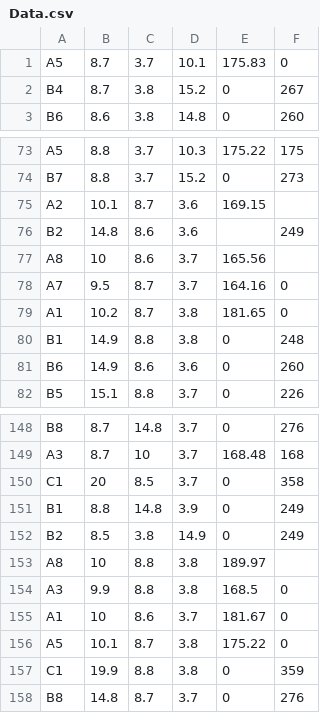
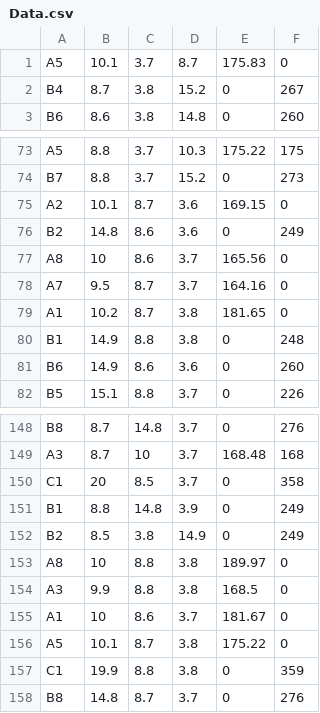
Before and after one commit to bscholer/Wood-Block-Calculator, a CSV file: Res/Data.csv, drawn as a sheet; only a part is shown, gaps mark what is left out.

Commit message:
Completed the block class
Also fixed the Data.csv file so it doesn’t contain any “emptyStrings”,
which cause the program to crash.

```diff
--- a/Res/Data.csv
+++ b/Res/Data.csv
@@ -1,2 +1,2 @@
-A5,8.7,3.7,10.1,175.83,0
+A5,10.1,3.7,8.7,175.83,0
 B4,8.7,3.8,15.2,0,267
@@ -74,5 +74,5 @@ A5,8.8,3.7,10.3,175.22,175
 B7,8.8,3.7,15.2,0,273
-A2,10.1,8.7,3.6,169.15,
-B2,14.8,8.6,3.6,,249
-A8,10,8.6,3.7,165.56,
+A2,10.1,8.7,3.6,169.15,0
+B2,14.8,8.6,3.6,0,249
+A8,10,8.6,3.7,165.56,0
 A7,9.5,8.7,3.7,164.16,0
@@ -152,3 +152,3 @@ B1,8.8,14.8,3.9,0,249
 B2,8.5,3.8,14.9,0,249
-A8,10,8.8,3.8,189.97,
+A8,10,8.8,3.8,189.97,0
 A3,9.9,8.8,3.8,168.5,0
```
Also changed, not shown: 6 other files.
